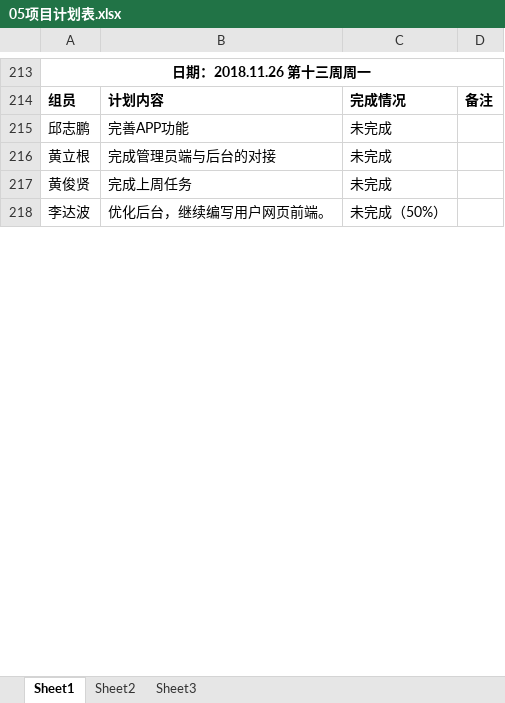
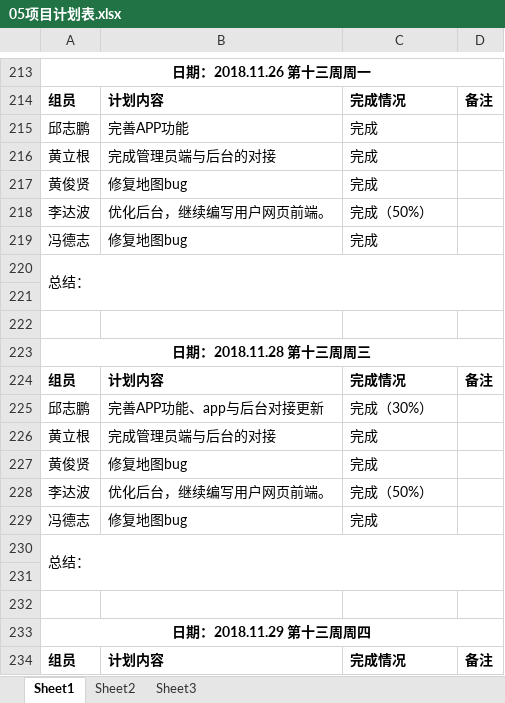
Before and after one commit to gdqy-it/soft162-163, an Excel workbook: 第05组/05项目计划表.xlsx, sheet Sheet1, drawn as a sheet; only a part is shown, gaps mark what is left out; values as stored, in another font and other column widths than the file's, no borders; the diff covers the shown part only; the diff names each change by its address in the sheet, - before the commit and + after, or states it on an @@ line.

Commit message:
Add files via upload

```diff
--- a/第05组/05项目计划表.xlsx (sheet Sheet1)
+++ b/第05组/05项目计划表.xlsx (sheet Sheet1)
-C215:C217: 未完成
+C215:C217: 完成
-B217: 完成上周任务
+B217: 修复地图bug
-C218: 未完成（50%）
+C218: 完成（50%）
+row 219: 冯德志 | 修复地图bug | 完成
+row 220: 总结：
+row 221: (empty)
+row 222: (empty)
+row 223: 日期：2018.11.28 第十三周周三
+row 224: 组员 | 计划内容 | 完成情况 | 备注
+row 225: 邱志鹏 | 完善APP功能、app与后台对接更新 | 完成（30%）
+row 226: 黄立根 | 完成管理员端与后台的对接 | 完成
+row 227: 黄俊贤 | 修复地图bug | 完成
+row 228: 李达波 | 优化后台，继续编写用户网页前端。 | 完成（50%）
+row 229: 冯德志 | 修复地图bug | 完成
+row 230: 总结：
+row 231: (empty)
+row 232: (empty)
+row 233: 日期：2018.11.29 第十三周周四
+row 234: 组员 | 计划内容 | 完成情况 | 备注
```
Also changed, not shown: 74 added rows and 2 edited cells elsewhere in this sheet.
